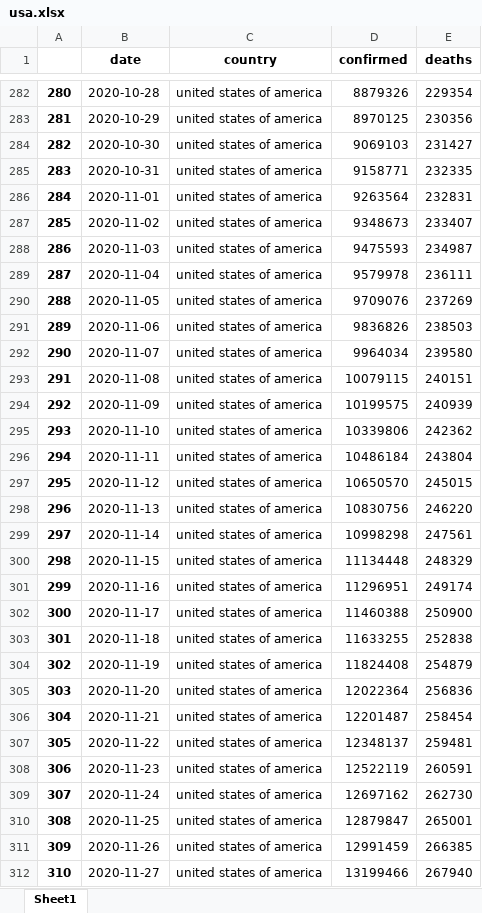
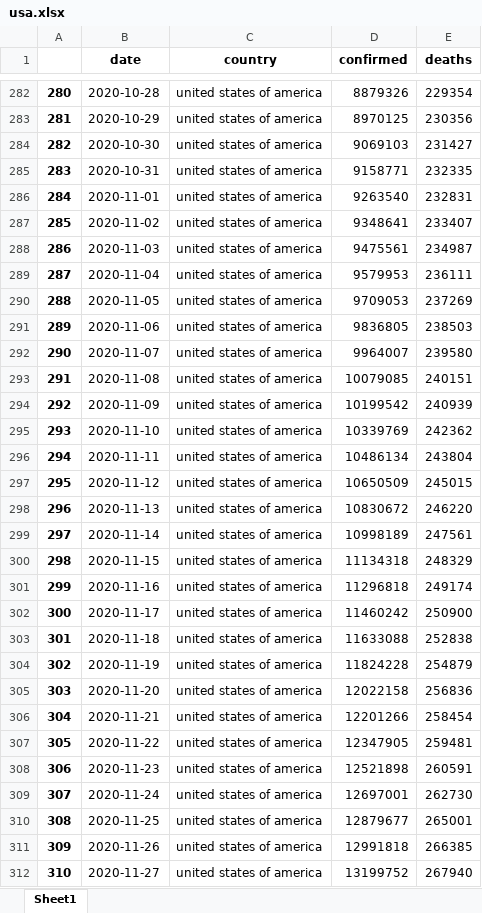
Before and after one commit to Rcidm1994/Project1, an Excel workbook: usa.xlsx, sheet Sheet1, drawn as a sheet; only a part is shown, gaps mark what is left out; values as stored, in another font and other column widths than the file's, no borders; the diff covers the shown part only; the diff names each change by its address in the sheet, - before the commit and + after, or states it on an @@ line.

```diff
--- a/usa.xlsx (sheet Sheet1)
+++ b/usa.xlsx (sheet Sheet1)
-D286 (confirmed): 9263564
+D286 (confirmed): 9263540
-D287 (confirmed): 9348673
+D287 (confirmed): 9348641
-D288 (confirmed): 9475593
+D288 (confirmed): 9475561
-D289 (confirmed): 9579978
+D289 (confirmed): 9579953
-D290 (confirmed): 9709076
+D290 (confirmed): 9709053
-D291 (confirmed): 9836826
+D291 (confirmed): 9836805
-D292 (confirmed): 9964034
+D292 (confirmed): 9964007
-D293 (confirmed): 10079115
+D293 (confirmed): 10079085
-D294 (confirmed): 10199575
+D294 (confirmed): 10199542
-D295 (confirmed): 10339806
+D295 (confirmed): 10339769
-D296 (confirmed): 10486184
+D296 (confirmed): 10486134
-D297 (confirmed): 10650570
+D297 (confirmed): 10650509
-D298 (confirmed): 10830756
+D298 (confirmed): 10830672
-D299 (confirmed): 10998298
+D299 (confirmed): 10998189
-D300 (confirmed): 11134448
+D300 (confirmed): 11134318
-D301 (confirmed): 11296951
+D301 (confirmed): 11296818
-D302 (confirmed): 11460388
+D302 (confirmed): 11460242
-D303 (confirmed): 11633255
+D303 (confirmed): 11633088
-D304 (confirmed): 11824408
+D304 (confirmed): 11824228
-D305 (confirmed): 12022364
+D305 (confirmed): 12022158
-D306 (confirmed): 12201487
+D306 (confirmed): 12201266
-D307 (confirmed): 12348137
+D307 (confirmed): 12347905
-D308 (confirmed): 12522119
+D308 (confirmed): 12521898
-D309 (confirmed): 12697162
+D309 (confirmed): 12697001
-D310 (confirmed): 12879847
+D310 (confirmed): 12879677
-D311 (confirmed): 12991459
+D311 (confirmed): 12991818
-D312 (confirmed): 13199466
+D312 (confirmed): 13199752
```
Also changed, not shown: 1 added row and 82 edited cells elsewhere in this sheet, 15 other files.
